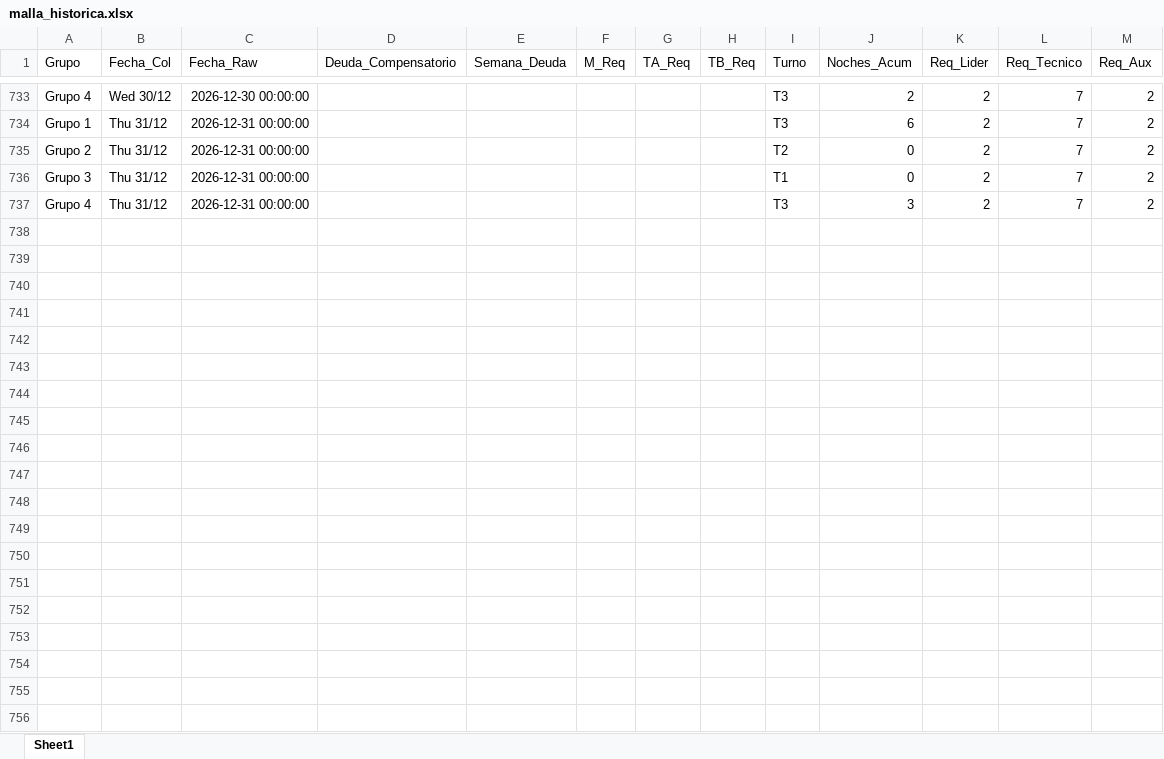
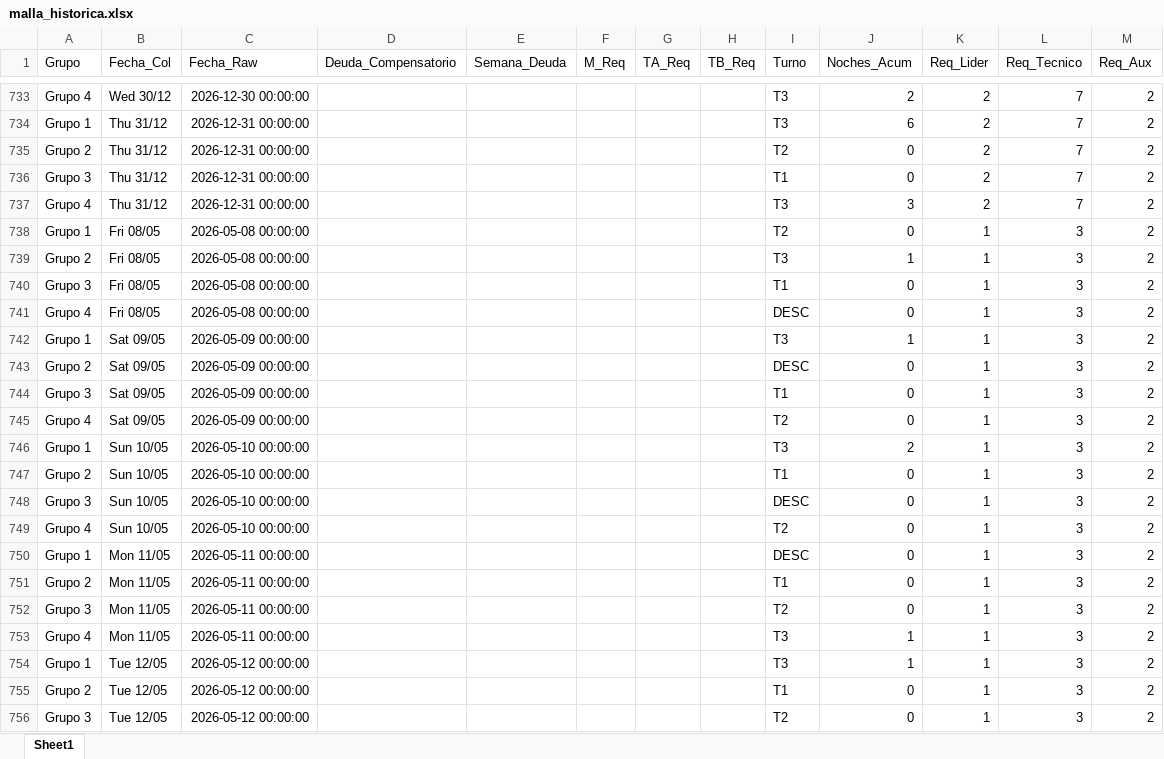
Before and after one commit to RichGuep/MovilGo, an Excel workbook: malla_historica.xlsx, sheet Sheet1, drawn as a sheet; only a part is shown, gaps mark what is left out; values as stored, in another font and other column widths than the file's, no borders; the diff covers the shown part only; the diff names each change by its address in the sheet, - before the commit and + after, or states it on an @@ line.

Commit message:
Actualización automática

```diff
--- a/malla_historica.xlsx (sheet Sheet1)
+++ b/malla_historica.xlsx (sheet Sheet1)
+row 738: Grupo 1 | Fri 08/05 | 2026-05-08 00:00:00 |  |  |  |  |  | T2 | 0 | 1 | 3 | 2
+row 739: Grupo 2 | Fri 08/05 | 2026-05-08 00:00:00 |  |  |  |  |  | T3 | 1 | 1 | 3 | 2
+row 740: Grupo 3 | Fri 08/05 | 2026-05-08 00:00:00 |  |  |  |  |  | T1 | 0 | 1 | 3 | 2
+row 741: Grupo 4 | Fri 08/05 | 2026-05-08 00:00:00 |  |  |  |  |  | DESC | 0 | 1 | 3 | 2
+row 742: Grupo 1 | Sat 09/05 | 2026-05-09 00:00:00 |  |  |  |  |  | T3 | 1 | 1 | 3 | 2
+row 743: Grupo 2 | Sat 09/05 | 2026-05-09 00:00:00 |  |  |  |  |  | DESC | 0 | 1 | 3 | 2
+row 744: Grupo 3 | Sat 09/05 | 2026-05-09 00:00:00 |  |  |  |  |  | T1 | 0 | 1 | 3 | 2
+row 745: Grupo 4 | Sat 09/05 | 2026-05-09 00:00:00 |  |  |  |  |  | T2 | 0 | 1 | 3 | 2
+row 746: Grupo 1 | Sun 10/05 | 2026-05-10 00:00:00 |  |  |  |  |  | T3 | 2 | 1 | 3 | 2
+row 747: Grupo 2 | Sun 10/05 | 2026-05-10 00:00:00 |  |  |  |  |  | T1 | 0 | 1 | 3 | 2
+row 748: Grupo 3 | Sun 10/05 | 2026-05-10 00:00:00 |  |  |  |  |  | DESC | 0 | 1 | 3 | 2
+row 749: Grupo 4 | Sun 10/05 | 2026-05-10 00:00:00 |  |  |  |  |  | T2 | 0 | 1 | 3 | 2
+row 750: Grupo 1 | Mon 11/05 | 2026-05-11 00:00:00 |  |  |  |  |  | DESC | 0 | 1 | 3 | 2
+row 751: Grupo 2 | Mon 11/05 | 2026-05-11 00:00:00 |  |  |  |  |  | T1 | 0 | 1 | 3 | 2
+row 752: Grupo 3 | Mon 11/05 | 2026-05-11 00:00:00 |  |  |  |  |  | T2 | 0 | 1 | 3 | 2
+row 753: Grupo 4 | Mon 11/05 | 2026-05-11 00:00:00 |  |  |  |  |  | T3 | 1 | 1 | 3 | 2
+row 754: Grupo 1 | Tue 12/05 | 2026-05-12 00:00:00 |  |  |  |  |  | T3 | 1 | 1 | 3 | 2
+row 755: Grupo 2 | Tue 12/05 | 2026-05-12 00:00:00 |  |  |  |  |  | T1 | 0 | 1 | 3 | 2
+row 756: Grupo 3 | Tue 12/05 | 2026-05-12 00:00:00 |  |  |  |  |  | T2 | 0 | 1 | 3 | 2
```
Also changed, not shown: 41 added rows elsewhere in this sheet.
